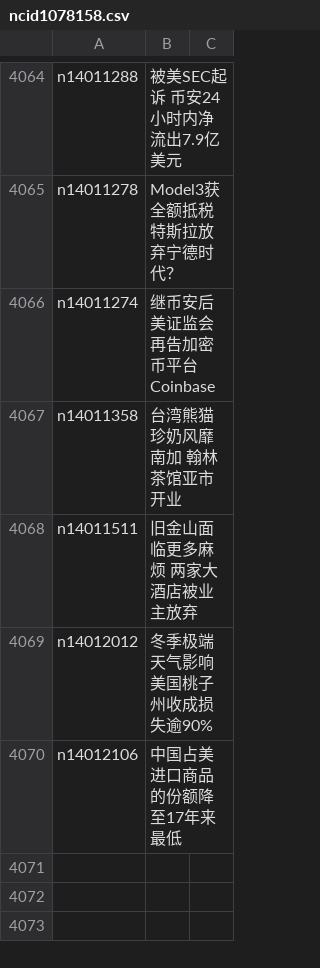
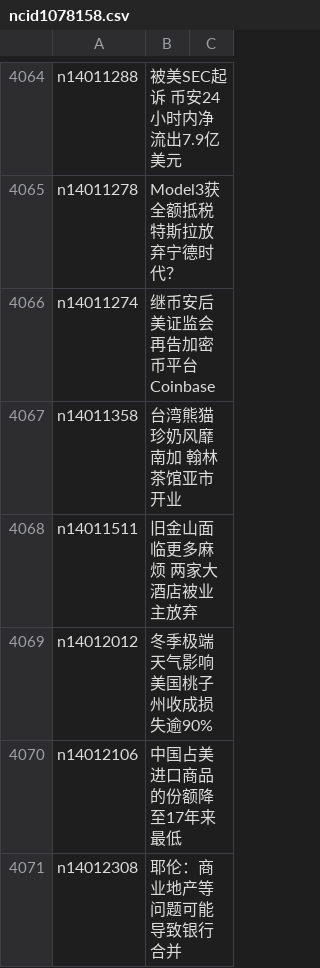
Before and after one commit to epic-marker/epoch-news, a CSV file: indexes/ncid1078158.csv, drawn as a sheet; only a part is shown, gaps mark what is left out.

```diff
--- a/indexes/ncid1078158.csv
+++ b/indexes/ncid1078158.csv
@@ -4070 +4070,2 @@ n14012012,冬季极端天气影响 美国桃子州收成损失逾90%
 n14012106,中国占美进口商品的份额降至17年来最低
+n14012308,耶伦：商业地产等问题可能导致银行合并
```
Also changed, not shown: indexes/ncid1078159.csv, indexes/ncid278.csv, 36 other files.
